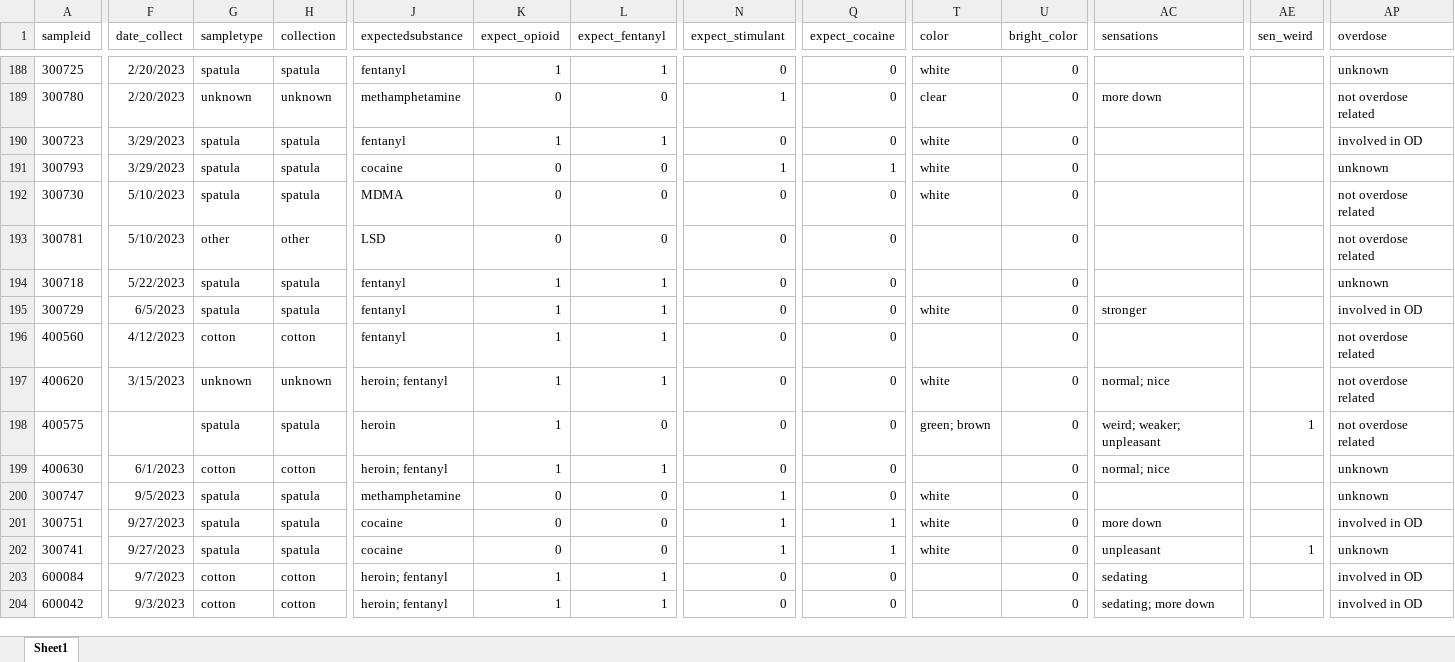
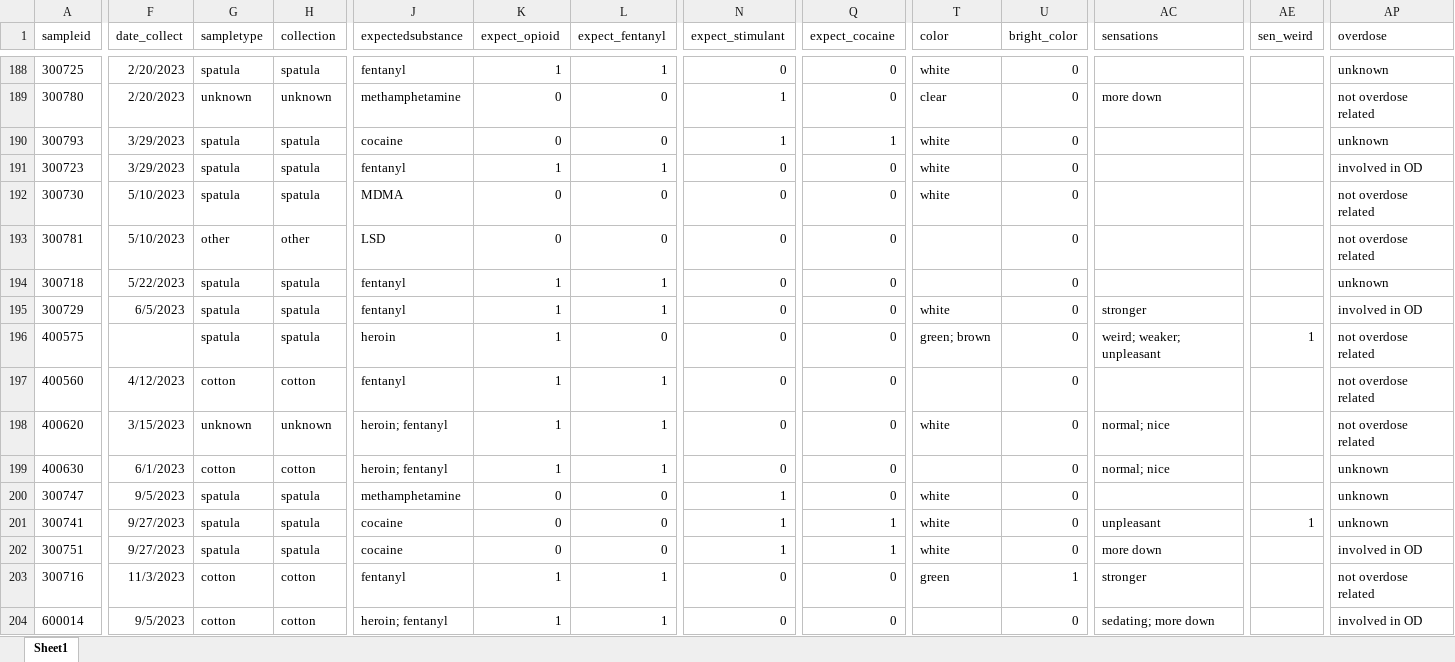
Before and after one commit to opioiddatalab/drugchecking, an Excel workbook: datasets/nc/nc_analysis_dataset.xlsx, sheet Sheet1, drawn as a sheet; only a part is shown, gaps mark what is left out; the shorter side is filled out with more unchanged rows; values as stored, in another font and other column widths than the file's, no borders; addresses are those after the commit; rows hold the shown columns only; the diff covers the shown part only; the diff names each change by its address in the sheet, - before the commit and + after, or states it on an @@ line.

```diff
--- a/datasets/nc/nc_analysis_dataset.xlsx (sheet Sheet1)
+++ b/datasets/nc/nc_analysis_dataset.xlsx (sheet Sheet1)
@@ row 191 moved to row 190: 300793 @@
@@ row 198 moved to row 196: 400575 @@
+row 201: 300741 | 9/27/2023 | spatula | spatula | cocaine | 0 | 0 | 1 | 1 | white | 0 | unpleasant | 1 | unknown
-A203 (sampleid): 300741
+A203 (sampleid): 300716
-F203 (date_collect): 9/27/2023
+F203 (date_collect): 11/3/2023
-G203 (sampletype): spatula
+G203 (sampletype): cotton
-H203 (collection): spatula
+H203 (collection): cotton
-J203 (expectedsubstance): cocaine
+J203 (expectedsubstance): fentanyl
-K203 (expect_opioid): 0
+K203 (expect_opioid): 1
-L203 (expect_fentanyl): 0
+L203 (expect_fentanyl): 1
-N203 (expect_stimulant): 1
+N203 (expect_stimulant): 0
-Q203 (expect_cocaine): 1
+Q203 (expect_cocaine): 0
-T203 (color): white
+T203 (color): green
-U203 (bright_color): 0
+U203 (bright_color): 1
-AC203 (sensations): unpleasant
+AC203 (sensations): stronger
-AE203 (sen_weird): 1
+AE203 (sen_weird): (empty)
-AP203 (overdose): unknown
+AP203 (overdose): not overdose related
@@ row 207 moved to row 204: 600014 @@
```
Also changed, not shown: 279 moved rows and 12 edited cells elsewhere in this sheet, datasets/labservice/unc_gcms.xlsx, datasets/nc/nc_lab_detail.xlsx, 56 other files.
